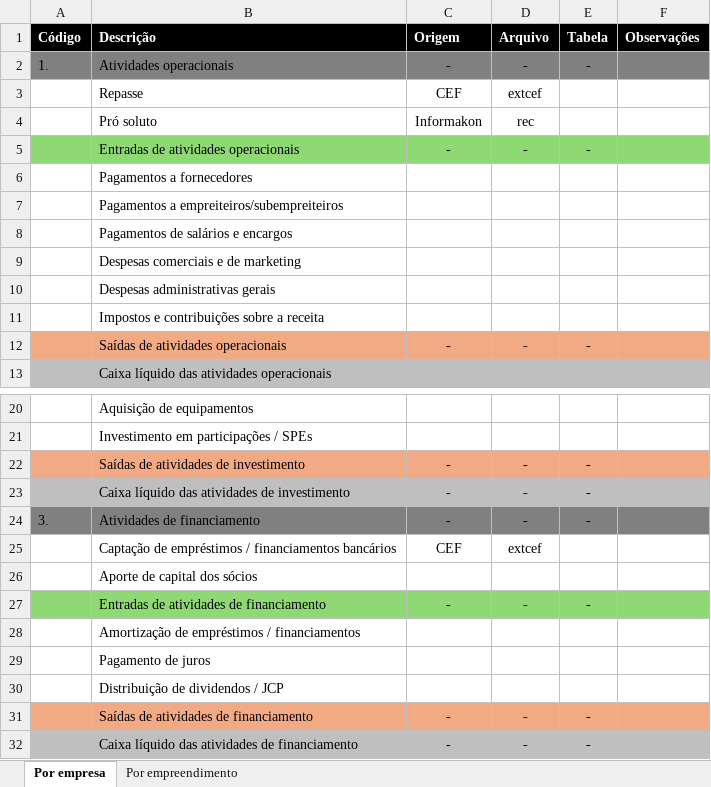
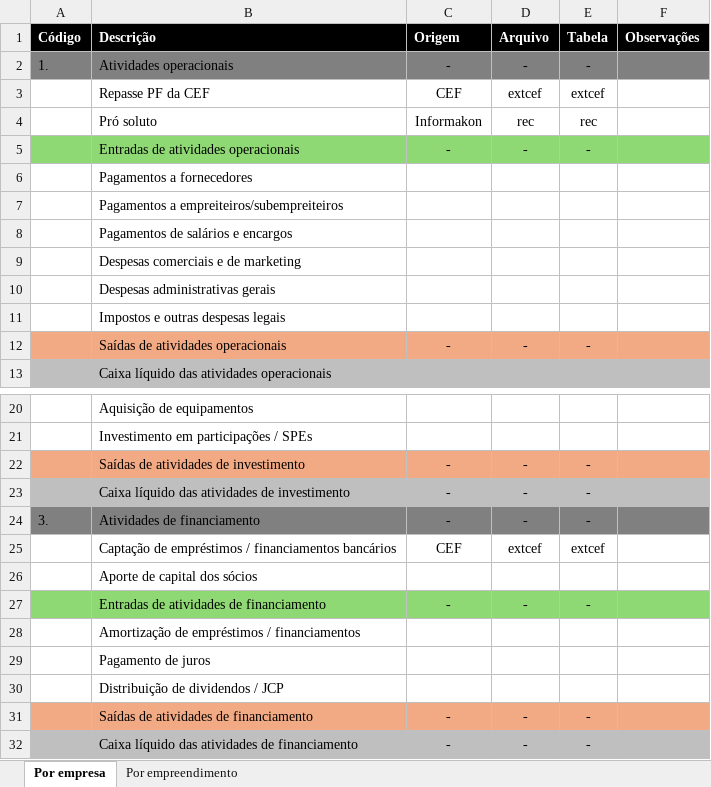
Before and after one commit to vitortaira/amplaGitHub, an Excel workbook: templates/Template-DFC.xlsx, sheet Por empresa, drawn as a sheet; only a part is shown, gaps mark what is left out; values as stored, in another font and other column widths than the file's, no borders; the diff names each change by its address in the sheet, - before the commit and + after, or states it on an @@ line.

```diff
--- a/templates/Template-DFC.xlsx (sheet Por empresa)
+++ b/templates/Template-DFC.xlsx (sheet Por empresa)
-B3 (Descrição): Repasse
+B3 (Descrição): Repasse PF da CEF
-E3 (Tabela): (empty)
+E3 (Tabela): extcef
-E4 (Tabela): (empty)
+E4 (Tabela): rec
-B11 (Descrição): Impostos e contribuições sobre a receita
+B11 (Descrição): Impostos e outras despesas legais
-E25 (Tabela): (empty)
+E25 (Tabela): extcef
```
Also changed, not shown: 3 other files.
